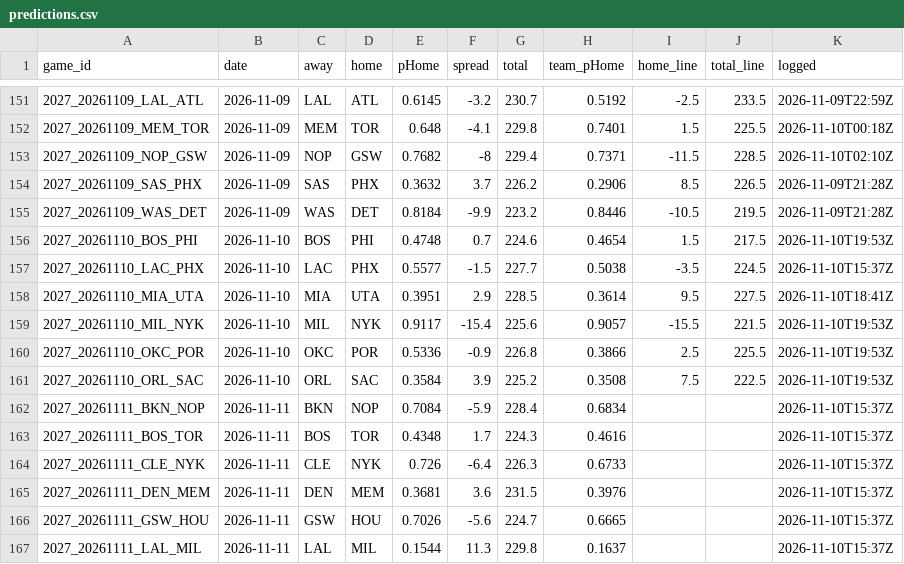
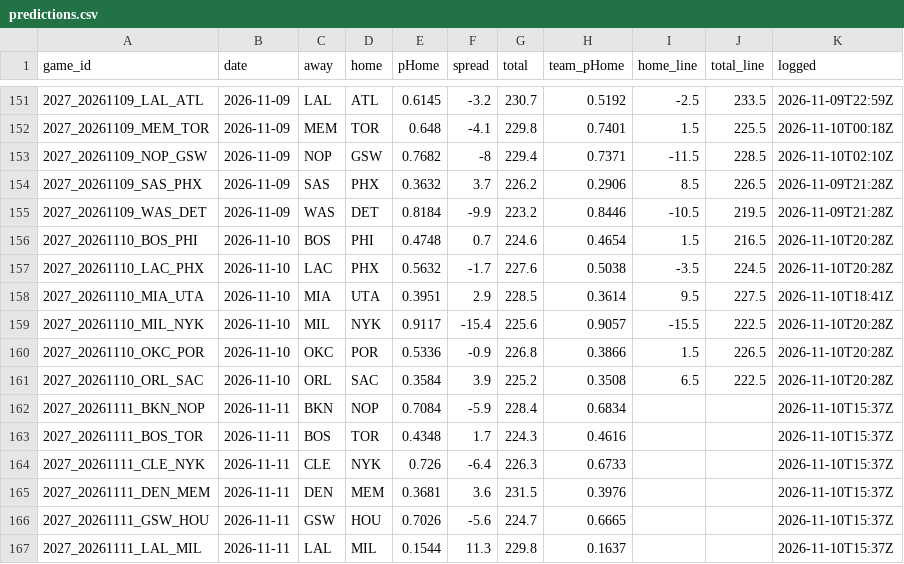
Before and after one commit to DEMON-X13/nba-hub, a CSV file: data/predictions.csv, drawn as a sheet; only a part is shown, gaps mark what is left out.

```diff
--- a/data/predictions.csv
+++ b/data/predictions.csv
@@ -155,8 +155,8 @@ game_id,date,away,home,pHome,spread,total,team_pHome,home_line,total_line,logged
 2027_20261109_WAS_DET,2026-11-09,WAS,DET,0.8184,-9.9,223.2,0.8446,-10.5,219.5,2026-11-09T21:28Z
-2027_20261110_BOS_PHI,2026-11-10,BOS,PHI,0.4748,0.7,224.6,0.4654,1.5,217.5,2026-11-10T19:53Z
-2027_20261110_LAC_PHX,2026-11-10,LAC,PHX,0.5577,-1.5,227.7,0.5038,-3.5,224.5,2026-11-10T15:37Z
+2027_20261110_BOS_PHI,2026-11-10,BOS,PHI,0.4748,0.7,224.6,0.4654,1.5,216.5,2026-11-10T20:28Z
+2027_20261110_LAC_PHX,2026-11-10,LAC,PHX,0.5632,-1.7,227.6,0.5038,-3.5,224.5,2026-11-10T20:28Z
 2027_20261110_MIA_UTA,2026-11-10,MIA,UTA,0.3951,2.9,228.5,0.3614,9.5,227.5,2026-11-10T18:41Z
-2027_20261110_MIL_NYK,2026-11-10,MIL,NYK,0.9117,-15.4,225.6,0.9057,-15.5,221.5,2026-11-10T19:53Z
-2027_20261110_OKC_POR,2026-11-10,OKC,POR,0.5336,-0.9,226.8,0.3866,2.5,225.5,2026-11-10T19:53Z
-2027_20261110_ORL_SAC,2026-11-10,ORL,SAC,0.3584,3.9,225.2,0.3508,7.5,222.5,2026-11-10T19:53Z
+2027_20261110_MIL_NYK,2026-11-10,MIL,NYK,0.9117,-15.4,225.6,0.9057,-15.5,222.5,2026-11-10T20:28Z
+2027_20261110_OKC_POR,2026-11-10,OKC,POR,0.5336,-0.9,226.8,0.3866,1.5,226.5,2026-11-10T20:28Z
+2027_20261110_ORL_SAC,2026-11-10,ORL,SAC,0.3584,3.9,225.2,0.3508,6.5,222.5,2026-11-10T20:28Z
 2027_20261111_BKN_NOP,2026-11-11,BKN,NOP,0.7084,-5.9,228.4,0.6834,,,2026-11-10T15:37Z
```
Also changed, not shown: data/injuries_log.csv, 13 other files.
